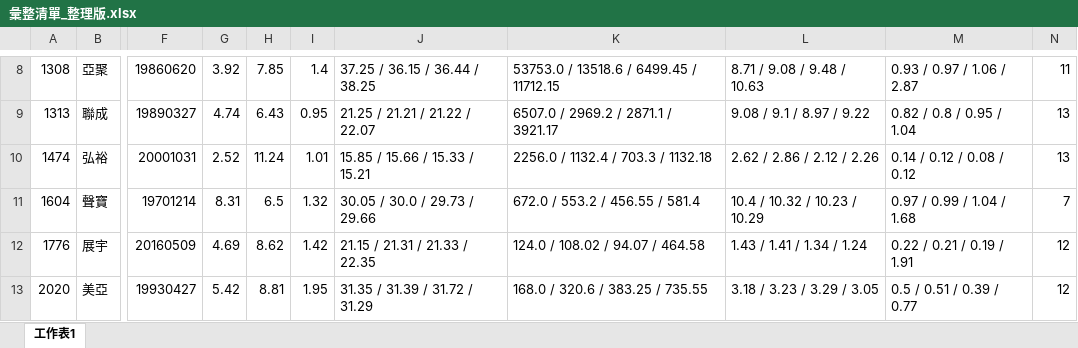
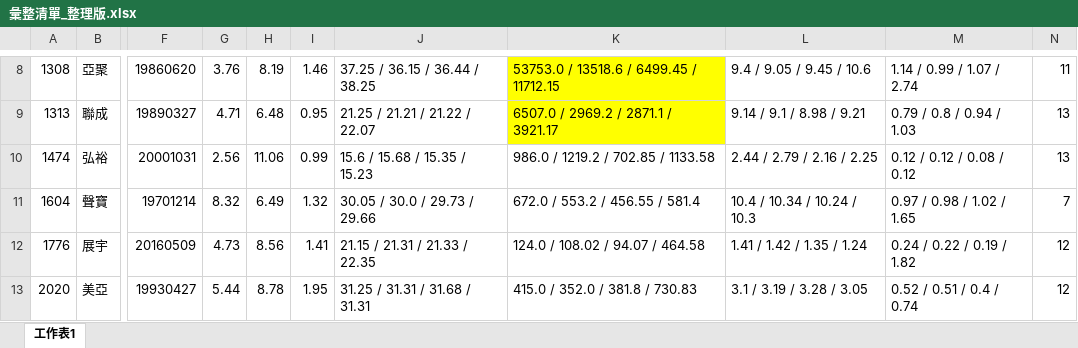
Before and after one commit to hmlu36/Python, an Excel workbook: Data/彙整清單_整理版.xlsx, sheet 工作表1, drawn as a sheet; only a part is shown, gaps mark what is left out; values as stored, in another font and other column widths than the file's, no borders; conditional formats not drawn; the diff covers the shown part only; the diff names each change by its address in the sheet, - before the commit and + after, or states it on an @@ line.

```diff
--- a/Data/彙整清單_整理版.xlsx (sheet 工作表1)
+++ b/Data/彙整清單_整理版.xlsx (sheet 工作表1)
-G8: 3.92
+G8: 3.76
-H8: 7.85
+H8: 8.19
-I8: 1.4
+I8: 1.46
-K8:K9 fill: none
+K8:K9 fill: #FFFF00
-L8: 8.71 / 9.08 / 9.48 / 10.63
+L8: 9.4 / 9.05 / 9.45 / 10.6
-M8: 0.93 / 0.97 / 1.06 / 2.87
+M8: 1.14 / 0.99 / 1.07 / 2.74
-G9: 4.74
+G9: 4.71
-H9: 6.43
+H9: 6.48
-L9: 9.08 / 9.1 / 8.97 / 9.22
+L9: 9.14 / 9.1 / 8.98 / 9.21
-M9: 0.82 / 0.8 / 0.95 / 1.04
+M9: 0.79 / 0.8 / 0.94 / 1.03
-G10: 2.52
+G10: 2.56
-H10: 11.24
+H10: 11.06
-I10: 1.01
+I10: 0.99
-J10: 15.85 / 15.66 / 15.33 / 15.21
+J10: 15.6 / 15.68 / 15.35 / 15.23
-K10: 2256.0 / 1132.4 / 703.3 / 1132.18
+K10: 986.0 / 1219.2 / 702.85 / 1133.58
-L10: 2.62 / 2.86 / 2.12 / 2.26
+L10: 2.44 / 2.79 / 2.16 / 2.25
-M10: 0.14 / 0.12 / 0.08 / 0.12
+M10: 0.12 / 0.12 / 0.08 / 0.12
-G11: 8.31
+G11: 8.32
-H11: 6.5
+H11: 6.49
-L11: 10.4 / 10.32 / 10.23 / 10.29
+L11: 10.4 / 10.34 / 10.24 / 10.3
-M11: 0.97 / 0.99 / 1.04 / 1.68
+M11: 0.97 / 0.98 / 1.02 / 1.65
-G12: 4.69
+G12: 4.73
-H12: 8.62
+H12: 8.56
-I12: 1.42
+I12: 1.41
-L12: 1.43 / 1.41 / 1.34 / 1.24
+L12: 1.41 / 1.42 / 1.35 / 1.24
-M12: 0.22 / 0.21 / 0.19 / 1.91
+M12: 0.24 / 0.22 / 0.19 / 1.82
-G13: 5.42
+G13: 5.44
-H13: 8.81
+H13: 8.78
-J13: 31.35 / 31.39 / 31.72 / 31.29
+J13: 31.25 / 31.31 / 31.68 / 31.31
-K13: 168.0 / 320.6 / 383.25 / 735.55
+K13: 415.0 / 352.0 / 381.8 / 730.83
-L13: 3.18 / 3.23 / 3.29 / 3.05
+L13: 3.1 / 3.19 / 3.28 / 3.05
-M13: 0.5 / 0.51 / 0.39 / 0.77
+M13: 0.52 / 0.51 / 0.4 / 0.74
```
Also changed, not shown: 204 edited cells and cell formats elsewhere in this sheet, 10 other files.
